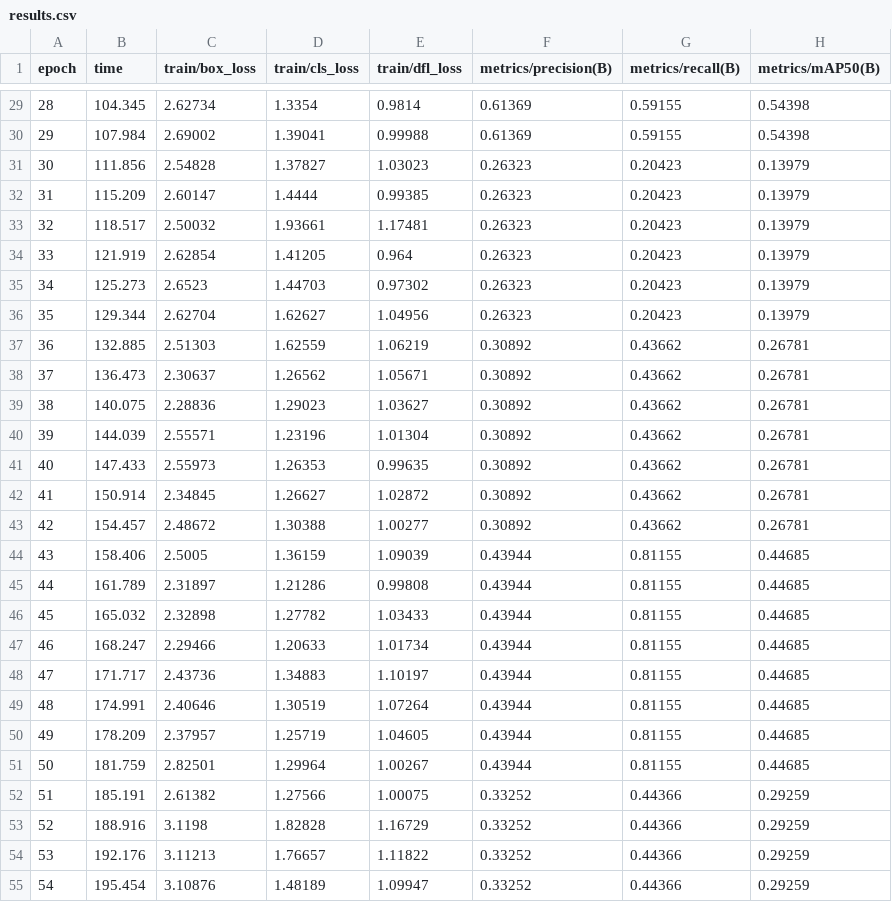
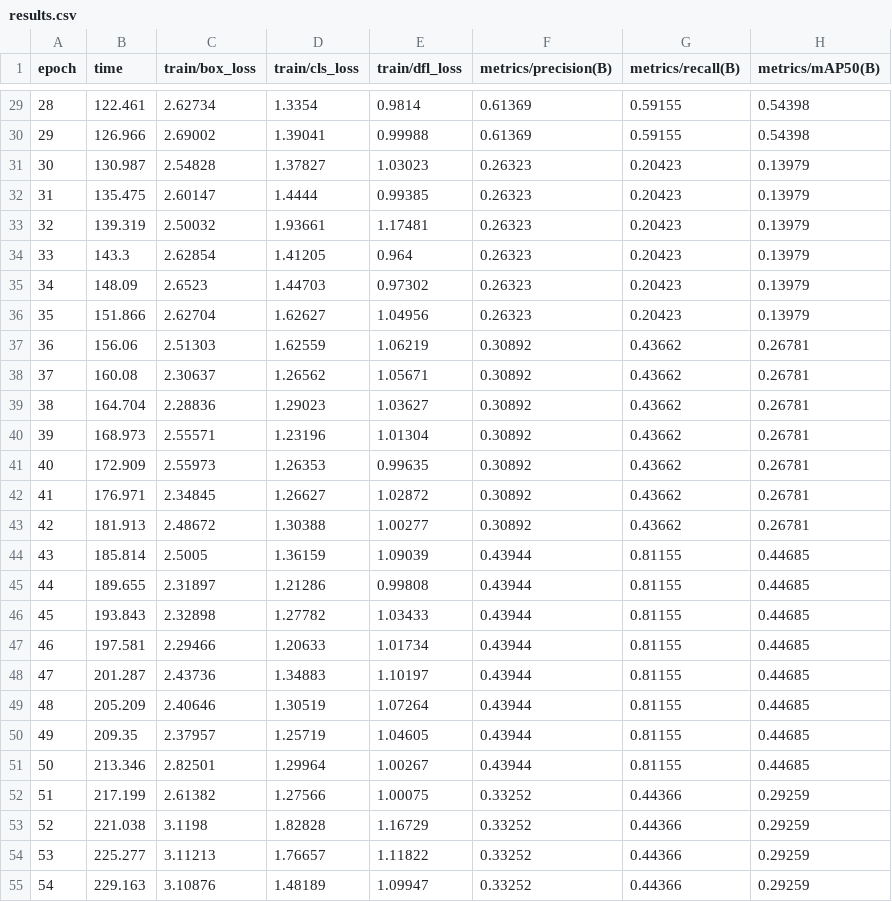
Before and after one commit to Freyze10/Pellet-Size-Measuring, a CSV file: runs/detect/pellet_detector/results.csv, drawn as a sheet; only a part is shown, gaps mark what is left out; the diff covers the shown part only; the diff names each change by its address in the sheet, - before the commit and + after, or states it on an @@ line.

```diff
--- a/runs/detect/pellet_detector/results.csv
+++ b/runs/detect/pellet_detector/results.csv
-B29 (time): 104.345
+B29 (time): 122.461
-B30 (time): 107.984
+B30 (time): 126.966
-B31 (time): 111.856
+B31 (time): 130.987
-B32 (time): 115.209
+B32 (time): 135.475
-B33 (time): 118.517
+B33 (time): 139.319
-B34 (time): 121.919
+B34 (time): 143.3
-B35 (time): 125.273
+B35 (time): 148.09
-B36 (time): 129.344
+B36 (time): 151.866
-B37 (time): 132.885
+B37 (time): 156.06
-B38 (time): 136.473
+B38 (time): 160.08
-B39 (time): 140.075
+B39 (time): 164.704
-B40 (time): 144.039
+B40 (time): 168.973
-B41 (time): 147.433
+B41 (time): 172.909
-B42 (time): 150.914
+B42 (time): 176.971
-B43 (time): 154.457
+B43 (time): 181.913
-B44 (time): 158.406
+B44 (time): 185.814
-B45 (time): 161.789
+B45 (time): 189.655
-B46 (time): 165.032
+B46 (time): 193.843
-B47 (time): 168.247
+B47 (time): 197.581
-B48 (time): 171.717
+B48 (time): 201.287
-B49 (time): 174.991
+B49 (time): 205.209
-B50 (time): 178.209
+B50 (time): 209.35
-B51 (time): 181.759
+B51 (time): 213.346
-B52 (time): 185.191
+B52 (time): 217.199
-B53 (time): 188.916
+B53 (time): 221.038
-B54 (time): 192.176
+B54 (time): 225.277
-B55 (time): 195.454
+B55 (time): 229.163
```
Also changed, not shown: 44 edited cells elsewhere in this file, 4 other files.
